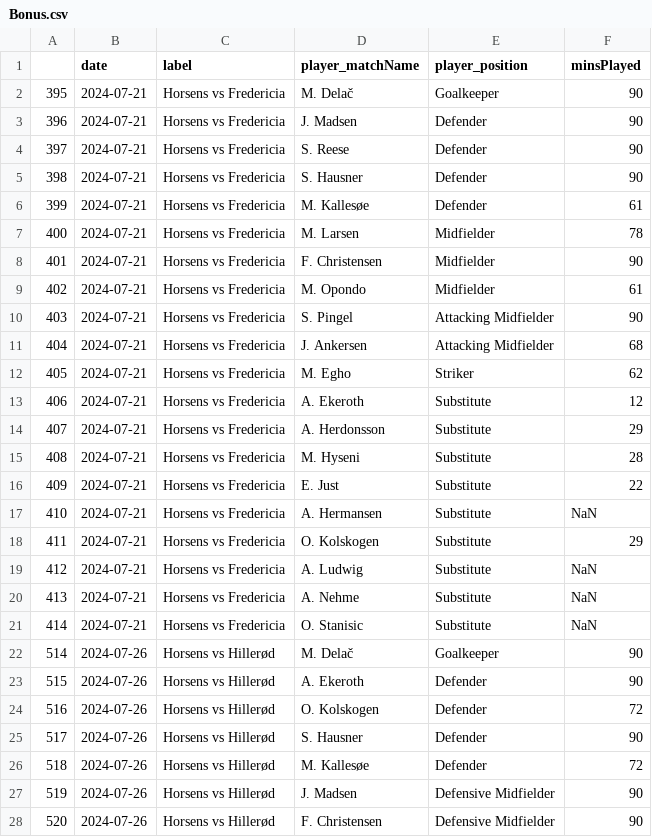
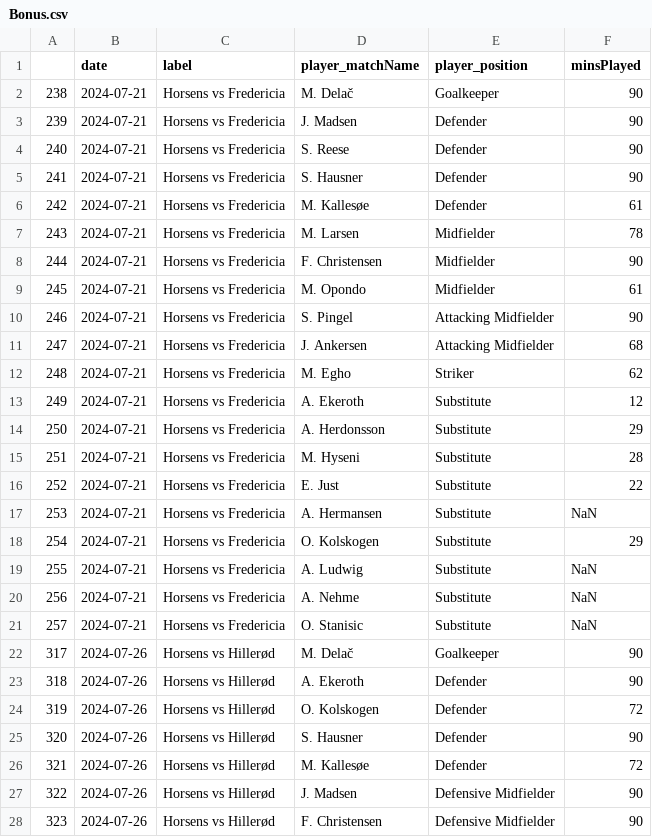
Before and after one commit to AC-Horsens/AC-Horsens-First-Team, a CSV file: Bonus.csv, drawn as a sheet; only a part is shown; the diff covers the shown part only.

```diff
--- a/Bonus.csv
+++ b/Bonus.csv
@@ -1,28 +1,28 @@
 ,date,label,player_matchName,player_position,minsPlayed
-395,2024-07-21,Horsens vs Fredericia,M. Delač,Goalkeeper,90
-396,2024-07-21,Horsens vs Fredericia,J. Madsen,Defender,90
-397,2024-07-21,Horsens vs Fredericia,S. Reese,Defender,90
-398,2024-07-21,Horsens vs Fredericia,S. Hausner,Defender,90
-399,2024-07-21,Horsens vs Fredericia,M. Kallesøe,Defender,61
-400,2024-07-21,Horsens vs Fredericia,M. Larsen,Midfielder,78
-401,2024-07-21,Horsens vs Fredericia,F. Christensen,Midfielder,90
-402,2024-07-21,Horsens vs Fredericia,M. Opondo,Midfielder,61
-403,2024-07-21,Horsens vs Fredericia,S. Pingel,Attacking Midfielder,90
-404,2024-07-21,Horsens vs Fredericia,J. Ankersen,Attacking Midfielder,68
-405,2024-07-21,Horsens vs Fredericia,M. Egho,Striker,62
-406,2024-07-21,Horsens vs Fredericia,A. Ekeroth,Substitute,12
-407,2024-07-21,Horsens vs Fredericia,A. Herdonsson,Substitute,29
-408,2024-07-21,Horsens vs Fredericia,M. Hyseni,Substitute,28
-409,2024-07-21,Horsens vs Fredericia,E. Just,Substitute,22
-410,2024-07-21,Horsens vs Fredericia,A. Hermansen,Substitute,NaN
-411,2024-07-21,Horsens vs Fredericia,O. Kolskogen,Substitute,29
-412,2024-07-21,Horsens vs Fredericia,A. Ludwig,Substitute,NaN
-413,2024-07-21,Horsens vs Fredericia,A. Nehme,Substitute,NaN
-414,2024-07-21,Horsens vs Fredericia,O. Stanisic,Substitute,NaN
-514,2024-07-26,Horsens vs Hillerød,M. Delač,Goalkeeper,90
-515,2024-07-26,Horsens vs Hillerød,A. Ekeroth,Defender,90
-516,2024-07-26,Horsens vs Hillerød,O. Kolskogen,Defender,72
-517,2024-07-26,Horsens vs Hillerød,S. Hausner,Defender,90
-518,2024-07-26,Horsens vs Hillerød,M. Kallesøe,Defender,72
-519,2024-07-26,Horsens vs Hillerød,J. Madsen,Defensive Midfielder,90
-520,2024-07-26,Horsens vs Hillerød,F. Christensen,Defensive Midfielder,90
+238,2024-07-21,Horsens vs Fredericia,M. Delač,Goalkeeper,90
+239,2024-07-21,Horsens vs Fredericia,J. Madsen,Defender,90
+240,2024-07-21,Horsens vs Fredericia,S. Reese,Defender,90
+241,2024-07-21,Horsens vs Fredericia,S. Hausner,Defender,90
+242,2024-07-21,Horsens vs Fredericia,M. Kallesøe,Defender,61
+243,2024-07-21,Horsens vs Fredericia,M. Larsen,Midfielder,78
+244,2024-07-21,Horsens vs Fredericia,F. Christensen,Midfielder,90
+245,2024-07-21,Horsens vs Fredericia,M. Opondo,Midfielder,61
+246,2024-07-21,Horsens vs Fredericia,S. Pingel,Attacking Midfielder,90
+247,2024-07-21,Horsens vs Fredericia,J. Ankersen,Attacking Midfielder,68
+248,2024-07-21,Horsens vs Fredericia,M. Egho,Striker,62
+249,2024-07-21,Horsens vs Fredericia,A. Ekeroth,Substitute,12
+250,2024-07-21,Horsens vs Fredericia,A. Herdonsson,Substitute,29
+251,2024-07-21,Horsens vs Fredericia,M. Hyseni,Substitute,28
+252,2024-07-21,Horsens vs Fredericia,E. Just,Substitute,22
+253,2024-07-21,Horsens vs Fredericia,A. Hermansen,Substitute,NaN
+254,2024-07-21,Horsens vs Fredericia,O. Kolskogen,Substitute,29
+255,2024-07-21,Horsens vs Fredericia,A. Ludwig,Substitute,NaN
+256,2024-07-21,Horsens vs Fredericia,A. Nehme,Substitute,NaN
+257,2024-07-21,Horsens vs Fredericia,O. Stanisic,Substitute,NaN
+317,2024-07-26,Horsens vs Hillerød,M. Delač,Goalkeeper,90
+318,2024-07-26,Horsens vs Hillerød,A. Ekeroth,Defender,90
+319,2024-07-26,Horsens vs Hillerød,O. Kolskogen,Defender,72
+320,2024-07-26,Horsens vs Hillerød,S. Hausner,Defender,90
+321,2024-07-26,Horsens vs Hillerød,M. Kallesøe,Defender,72
+322,2024-07-26,Horsens vs Hillerød,J. Madsen,Defensive Midfielder,90
+323,2024-07-26,Horsens vs Hillerød,F. Christensen,Defensive Midfielder,90
```
Also changed, not shown: 153 edited cells elsewhere in this file, DNK_1_Division_2024_2025/squads DNK_1_Division_2024_2025.csv, 4 other files.
